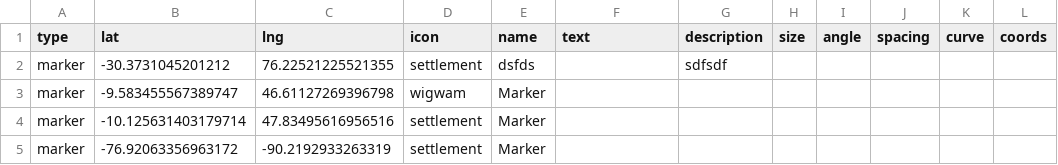
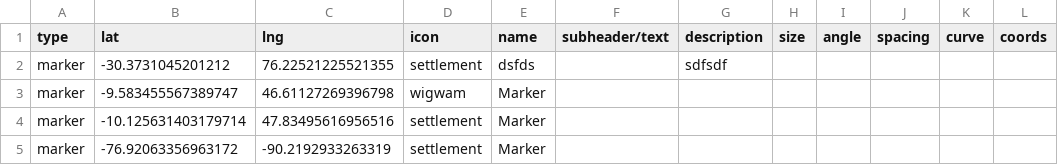
Before and after one commit to nativenewengland/map, a CSV file: data/features.csv, drawn as a sheet; only a part is shown; the diff names each change by its address in the sheet, - before the commit and + after, or states it on an @@ line.

Commit message:
Align exported CSV header with subheader column

```diff
--- a/data/features.csv
+++ b/data/features.csv
-F1: text
+F1: subheader/text
```
Also changed, not shown: 3 other files.
